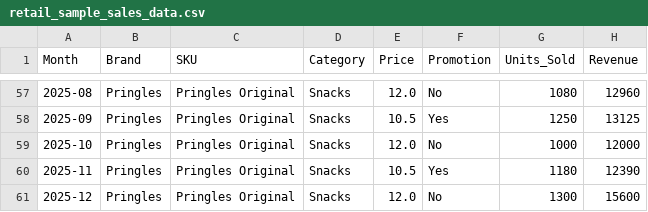
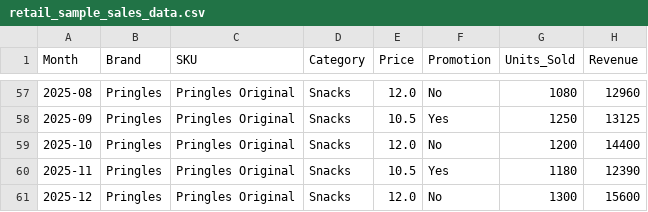
Before and after one commit to tapas-mahanta/retail-ai-dashboard-demo, a CSV file: data/retail_sample_sales_data.csv, drawn as a sheet; only a part is shown, gaps mark what is left out.

Commit message:
Data update 1 in retail_sample_sales_data.csv

```diff
--- a/data/retail_sample_sales_data.csv
+++ b/data/retail_sample_sales_data.csv
@@ -58,3 +58,3 @@ Month,Brand,SKU,Category,Price,Promotion,Units_Sold,Revenue
 2025-09,Pringles,Pringles Original,Snacks,10.5,Yes,1250,13125
-2025-10,Pringles,Pringles Original,Snacks,12.0,No,1000,12000
+2025-10,Pringles,Pringles Original,Snacks,12.0,No,1200,14400
 2025-11,Pringles,Pringles Original,Snacks,10.5,Yes,1180,12390
```
